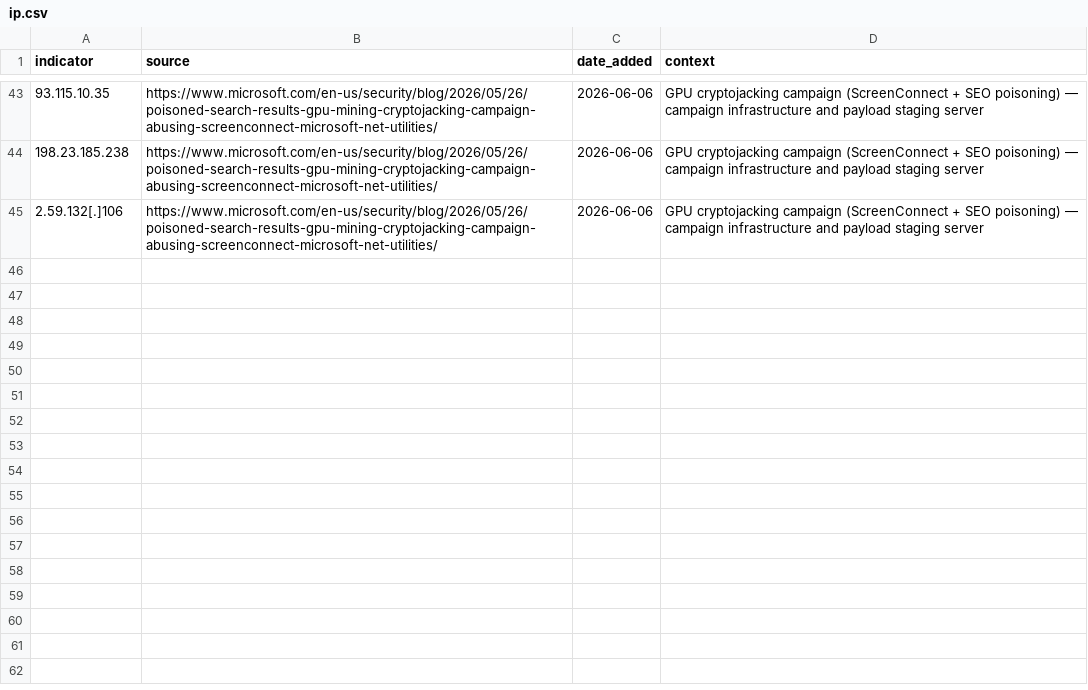
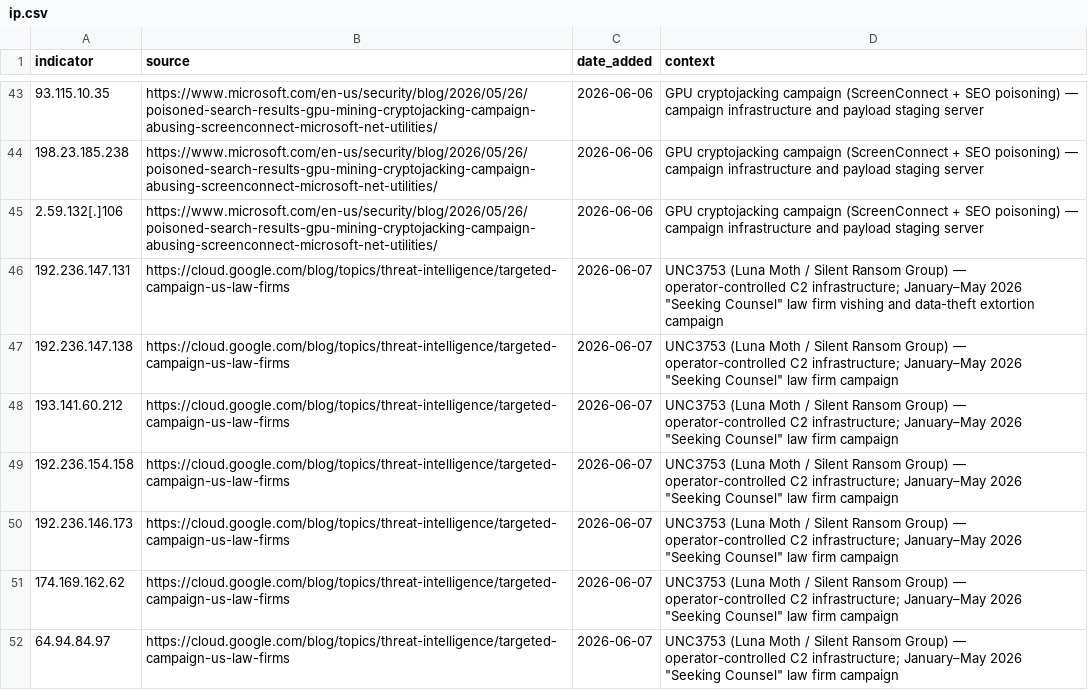
Before and after one commit to C-E-S-3/detection-engineering, a CSV file: iocs/ip.csv, drawn as a sheet; only a part is shown, gaps mark what is left out; the diff names each change by its address in the sheet, - before the commit and + after, or states it on an @@ line.

Commit message:
threat-intel 2026-06-07: 3 reports, 8 IOCs, 1 detection
- [CRITICAL] VerdantBamboo (UNC5221) BRICKSTORM+PLENET+AgentPSD — Volexity June 4 2026; new .NET Native AOT and Python reverse shell implants; 18-month dwell time; MSP compromise
- [HIGH] CISA KEV CVE-2026-28318 SolarWinds Serv-U unauthenticated DoS; added June 5 2026; 12,000+ exposed; federal deadline June 19 2026
- [HIGH] Google Mandiant "Seeking Counsel" UNC3753 law firm vishing; published June 5 2026; 7 C2 IPs, DLS domain, phishing domain patterns

IOCs added: 7 UNC3753 C2 IPs, business-data-leaks[.]com DLS domain (ip.csv, domain.csv)
Detection added: verdantbamboo_agentpsd_python_linux_reverse_shell (command_and_control/, T1095/T1059.006)

```diff
--- a/iocs/ip.csv
+++ b/iocs/ip.csv
+row 46: 192.236.147.131 | https://cloud.google.com/blog/topics/threat-intelligence/targeted-campaign-us-law-firms | 2026-06-07 | UNC3753 (Luna Moth / Silent Ransom Group) — operator-controlled C2 infrastructure; January–May 2026 "Seeking Counsel" law firm vishing and data-theft extortion campaign
+row 47: 192.236.147.138 | https://cloud.google.com/blog/topics/threat-intelligence/targeted-campaign-us-law-firms | 2026-06-07 | UNC3753 (Luna Moth / Silent Ransom Group) — operator-controlled C2 infrastructure; January–May 2026 "Seeking Counsel" law firm campaign
+row 48: 193.141.60.212 | https://cloud.google.com/blog/topics/threat-intelligence/targeted-campaign-us-law-firms | 2026-06-07 | UNC3753 (Luna Moth / Silent Ransom Group) — operator-controlled C2 infrastructure; January–May 2026 "Seeking Counsel" law firm campaign
+row 49: 192.236.154.158 | https://cloud.google.com/blog/topics/threat-intelligence/targeted-campaign-us-law-firms | 2026-06-07 | UNC3753 (Luna Moth / Silent Ransom Group) — operator-controlled C2 infrastructure; January–May 2026 "Seeking Counsel" law firm campaign
+row 50: 192.236.146.173 | https://cloud.google.com/blog/topics/threat-intelligence/targeted-campaign-us-law-firms | 2026-06-07 | UNC3753 (Luna Moth / Silent Ransom Group) — operator-controlled C2 infrastructure; January–May 2026 "Seeking Counsel" law firm campaign
+row 51: 174.169.162.62 | https://cloud.google.com/blog/topics/threat-intelligence/targeted-campaign-us-law-firms | 2026-06-07 | UNC3753 (Luna Moth / Silent Ransom Group) — operator-controlled C2 infrastructure; January–May 2026 "Seeking Counsel" law firm campaign
+row 52: 64.94.84.97 | https://cloud.google.com/blog/topics/threat-intelligence/targeted-campaign-us-law-firms | 2026-06-07 | UNC3753 (Luna Moth / Silent Ransom Group) — operator-controlled C2 infrastructure; January–May 2026 "Seeking Counsel" law firm campaign
```
Also changed, not shown: iocs/domain.csv, 5 other files.
